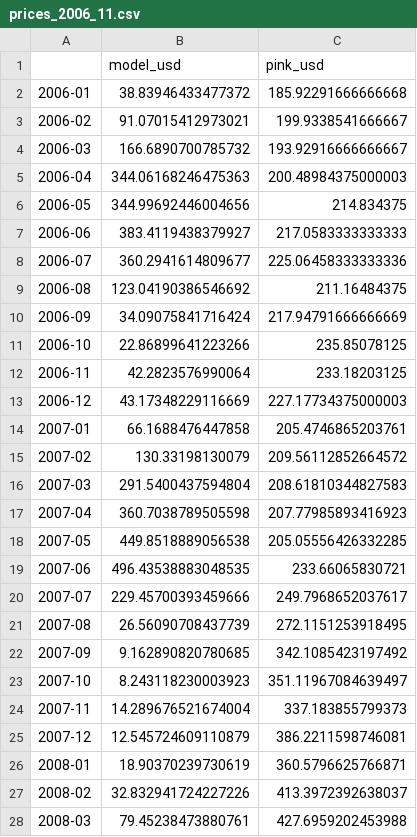
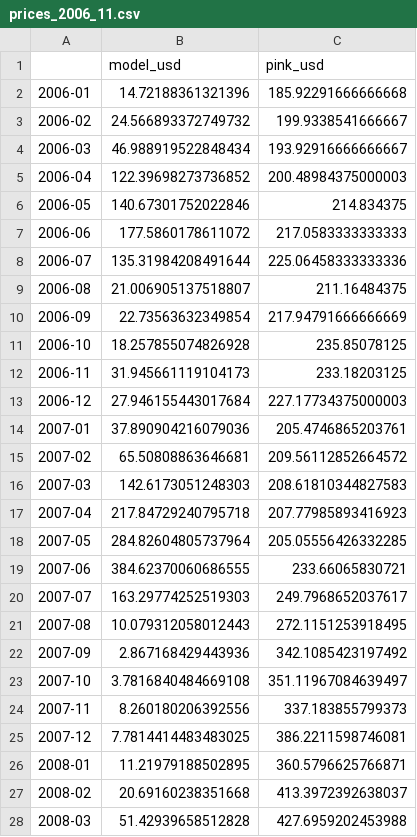
Before and after one commit to mjpuma/sheaf-model, a CSV file: diagnostics/gate0_agrimate/prices_2006_11.csv, drawn as a sheet; only a part is shown; the diff covers the shown part only.

```diff
--- a/diagnostics/gate0_agrimate/prices_2006_11.csv
+++ b/diagnostics/gate0_agrimate/prices_2006_11.csv
@@ -1,28 +1,28 @@
 ,model_usd,pink_usd
-2006-01,38.83946433477372,185.92291666666668
-2006-02,91.07015412973021,199.9338541666667
-2006-03,166.6890700785732,193.92916666666667
-2006-04,344.06168246475363,200.48984375000003
-2006-05,344.99692446004656,214.834375
-2006-06,383.4119438379927,217.0583333333333
-2006-07,360.2941614809677,225.06458333333336
-2006-08,123.04190386546692,211.16484375
-2006-09,34.09075841716424,217.94791666666669
-2006-10,22.86899641223266,235.85078125
-2006-11,42.2823576990064,233.18203125
-2006-12,43.17348229116669,227.17734375000003
-2007-01,66.1688476447858,205.4746865203761
-2007-02,130.33198130079,209.56112852664572
-2007-03,291.5400437594804,208.61810344827583
-2007-04,360.7038789505598,207.77985893416923
-2007-05,449.8518889056538,205.05556426332285
-2007-06,496.43538883048535,233.66065830721
-2007-07,229.45700393459666,249.7968652037617
-2007-08,26.56090708437739,272.1151253918495
-2007-09,9.162890820780685,342.1085423197492
-2007-10,8.243118230003923,351.11967084639497
-2007-11,14.289676521674004,337.183855799373
-2007-12,12.545724609110879,386.2211598746081
-2008-01,18.90370239730619,360.5796625766871
-2008-02,32.832941724227226,413.3972392638037
-2008-03,79.45238473880761,427.6959202453988
+2006-01,14.72188361321396,185.92291666666668
+2006-02,24.566893372749732,199.9338541666667
+2006-03,46.988919522848434,193.92916666666667
+2006-04,122.39698273736852,200.48984375000003
+2006-05,140.67301752022846,214.834375
+2006-06,177.5860178611072,217.0583333333333
+2006-07,135.31984208491644,225.06458333333336
+2006-08,21.006905137518807,211.16484375
+2006-09,22.73563632349854,217.94791666666669
+2006-10,18.257855074826928,235.85078125
+2006-11,31.945661119104173,233.18203125
+2006-12,27.946155443017684,227.17734375000003
+2007-01,37.890904216079036,205.4746865203761
+2007-02,65.50808863646681,209.56112852664572
+2007-03,142.6173051248303,208.61810344827583
+2007-04,217.84729240795718,207.77985893416923
+2007-05,284.82604805737964,205.05556426332285
+2007-06,384.62370060686555,233.66065830721
+2007-07,163.29774252519303,249.7968652037617
+2007-08,10.079312058012443,272.1151253918495
+2007-09,2.867168429443936,342.1085423197492
+2007-10,3.7816840484669108,351.11967084639497
+2007-11,8.260180206392556,337.183855799373
+2007-12,7.7814414483483025,386.2211598746081
+2008-01,11.21979188502895,360.5796625766871
+2008-02,20.69160238351668,413.3972392638037
+2008-03,51.42939658512828,427.6959202453988
```
Also changed, not shown: 45 edited cells elsewhere in this file, 18 other files.
